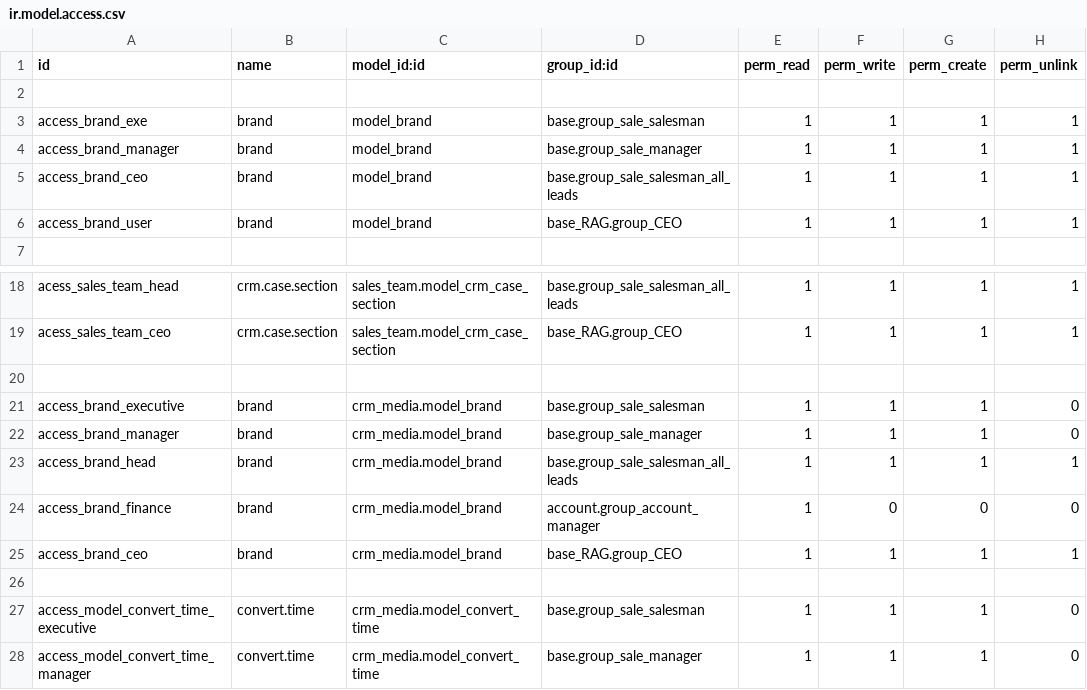
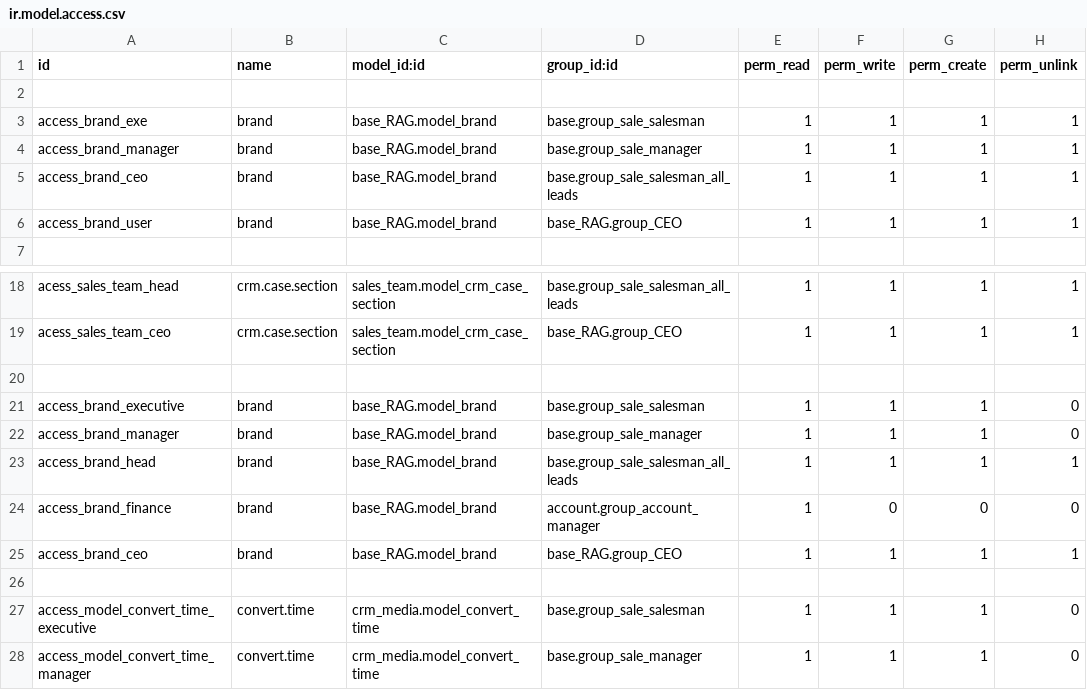
Before and after one commit to pritish-14/rag-revert, a CSV file: crm_media/security/ir.model.access.csv, drawn as a sheet; only a part is shown, gaps mark what is left out.

```diff
--- a/crm_media/security/ir.model.access.csv
+++ b/crm_media/security/ir.model.access.csv
@@ -2,6 +2,6 @@ id,name,model_id:id,group_id:id,perm_read,perm_write,perm_create,perm_unlink
 ,,,,,,,
-access_brand_exe,brand,model_brand,base.group_sale_salesman,1,1,1,1
-access_brand_manager,brand,model_brand,base.group_sale_manager,1,1,1,1
-access_brand_ceo,brand,model_brand,base.group_sale_salesman_all_leads,1,1,1,1
-access_brand_user,brand,model_brand,base_RAG.group_CEO,1,1,1,1
+access_brand_exe,brand,base_RAG.model_brand,base.group_sale_salesman,1,1,1,1
+access_brand_manager,brand,base_RAG.model_brand,base.group_sale_manager,1,1,1,1
+access_brand_ceo,brand,base_RAG.model_brand,base.group_sale_salesman_all_leads,1,1,1,1
+access_brand_user,brand,base_RAG.model_brand,base_RAG.group_CEO,1,1,1,1
 ,,,,,,,
@@ -20,7 +20,7 @@ acess_sales_team_ceo,crm.case.section,sales_team.model_crm_case_section,base_RAG
 ,,,,,,,
-access_brand_executive,brand,crm_media.model_brand,base.group_sale_salesman,1,1,1,0
-access_brand_manager,brand,crm_media.model_brand,base.group_sale_manager,1,1,1,0
-access_brand_head,brand,crm_media.model_brand,base.group_sale_salesman_all_leads,1,1,1,1
-access_brand_finance,brand,crm_media.model_brand,account.group_account_manager,1,0,0,0
-access_brand_ceo,brand,crm_media.model_brand,base_RAG.group_CEO,1,1,1,1
+access_brand_executive,brand,base_RAG.model_brand,base.group_sale_salesman,1,1,1,0
+access_brand_manager,brand,base_RAG.model_brand,base.group_sale_manager,1,1,1,0
+access_brand_head,brand,base_RAG.model_brand,base.group_sale_salesman_all_leads,1,1,1,1
+access_brand_finance,brand,base_RAG.model_brand,account.group_account_manager,1,0,0,0
+access_brand_ceo,brand,base_RAG.model_brand,base_RAG.group_CEO,1,1,1,1
 ,,,,,,,
```
Also changed, not shown: Winner_Tracker/security/ir.model.access.csv, brief_management/security/ir.model.access.csv, 21 other files.
